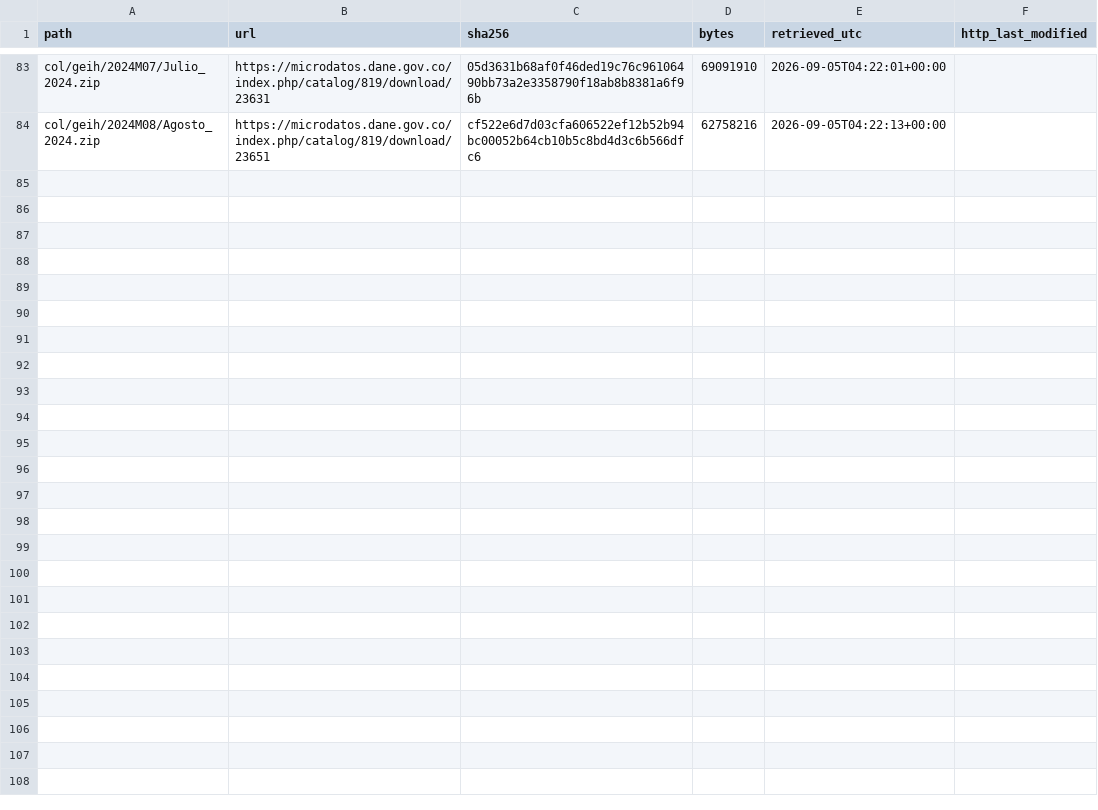
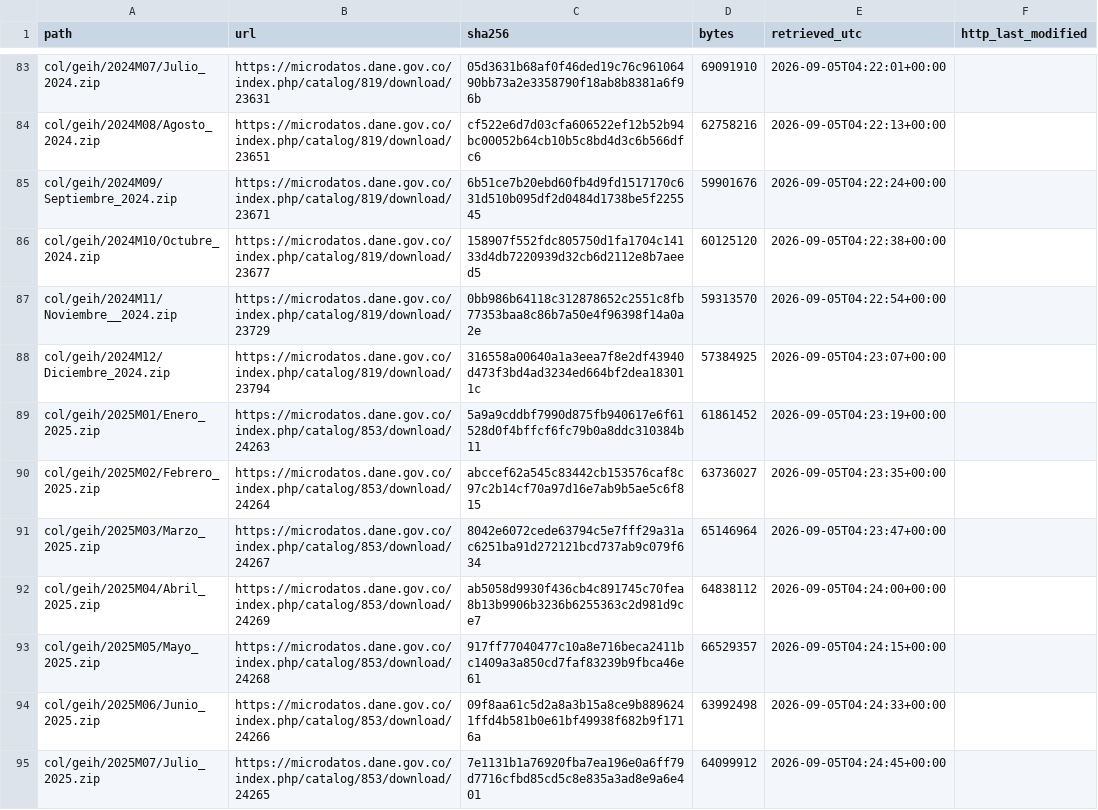
Before and after one commit to gdemombynes/ai-lfs-panel, a CSV file: data/raw/manifest.csv, drawn as a sheet; only a part is shown, gaps mark what is left out; the diff covers the shown part only.

```diff
--- a/data/raw/manifest.csv
+++ b/data/raw/manifest.csv
@@ -84 +84,12 @@ col/geih/2024M07/Julio_2024.zip,https://microdatos.dane.gov.co/index.php/catalog
 col/geih/2024M08/Agosto_2024.zip,https://microdatos.dane.gov.co/index.php/catalog/819/download/23651,cf522e6d7d03cfa606522ef12b52b94bc00052b64cb10b5c8bd4d3c6b566dfc6,62758216,2026-09-05T04:22:13+00:00,
+col/geih/2024M09/Septiembre_2024.zip,https://microdatos.dane.gov.co/index.php/catalog/819/download/23671,6b51ce7b20ebd60fb4d9fd1517170c631d510b095df2d0484d1738be5f225545,59901676,2026-09-05T04:22:24+00:00,
+col/geih/2024M10/Octubre_2024.zip,https://microdatos.dane.gov.co/index.php/catalog/819/download/23677,158907f552fdc805750d1fa1704c14133d4db7220939d32cb6d2112e8b7aeed5,60125120,2026-09-05T04:22:38+00:00,
+col/geih/2024M11/Noviembre__2024.zip,https://microdatos.dane.gov.co/index.php/catalog/819/download/23729,0bb986b64118c312878652c2551c8fb77353baa8c86b7a50e4f96398f14a0a2e,59313570,2026-09-05T04:22:54+00:00,
+col/geih/2024M12/Diciembre_2024.zip,https://microdatos.dane.gov.co/index.php/catalog/819/download/23794,316558a00640a1a3eea7f8e2df43940d473f3bd4ad3234ed664bf2dea183011c,57384925,2026-09-05T04:23:07+00:00,
+col/geih/2025M01/Enero_2025.zip,https://microdatos.dane.gov.co/index.php/catalog/853/download/24263,5a9a9cddbf7990d875fb940617e6f61528d0f4bffcf6fc79b0a8ddc310384b11,61861452,2026-09-05T04:23:19+00:00,
+col/geih/2025M02/Febrero_2025.zip,https://microdatos.dane.gov.co/index.php/catalog/853/download/24264,abccef62a545c83442cb153576caf8c97c2b14cf70a97d16e7ab9b5ae5c6f815,63736027,2026-09-05T04:23:35+00:00,
+col/geih/2025M03/Marzo_2025.zip,https://microdatos.dane.gov.co/index.php/catalog/853/download/24267,8042e6072cede63794c5e7fff29a31ac6251ba91d272121bcd737ab9c079f634,65146964,2026-09-05T04:23:47+00:00,
+col/geih/2025M04/Abril_2025.zip,https://microdatos.dane.gov.co/index.php/catalog/853/download/24269,ab5058d9930f436cb4c891745c70fea8b13b9906b3236b6255363c2d981d9ce7,64838112,2026-09-05T04:24:00+00:00,
+col/geih/2025M05/Mayo_2025.zip,https://microdatos.dane.gov.co/index.php/catalog/853/download/24268,917ff77040477c10a8e716beca2411bc1409a3a850cd7faf83239b9fbca46e61,66529357,2026-09-05T04:24:15+00:00,
+col/geih/2025M06/Junio_2025.zip,https://microdatos.dane.gov.co/index.php/catalog/853/download/24266,09f8aa61c5d2a8a3b15a8ce9b8896241ffd4b581b0e61bf49938f682b9f1716a,63992498,2026-09-05T04:24:33+00:00,
+col/geih/2025M07/Julio_2025.zip,https://microdatos.dane.gov.co/index.php/catalog/853/download/24265,7e1131b1a76920fba7ea196e0a6ff79d7716cfbd85cd5c8e835a3ad8e9a6e401,64099912,2026-09-05T04:24:45+00:00,
```
Also changed, not shown: 11 added rows elsewhere in this file, 3 other files.
